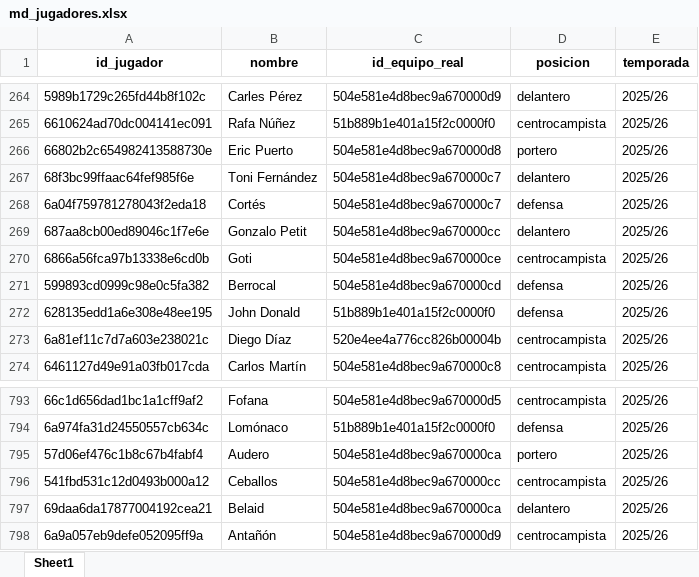
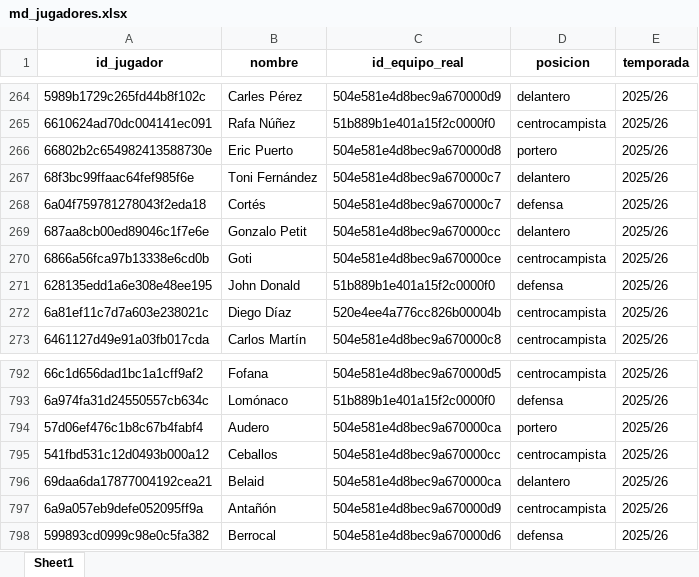
Before and after one commit to kelo71bis/FutmondoBOT, an Excel workbook: datos/maestros/md_jugadores.xlsx, sheet Sheet1, drawn as a sheet; only a part is shown, gaps mark what is left out; values as stored, in another font and other column widths than the file's, no borders; removed rows and columns are numbered as before the commit, all else as after; the diff covers the shown part only; the diff names each change by its address in the sheet, - before the commit and + after, or states it on an @@ line.

```diff
--- a/datos/maestros/md_jugadores.xlsx (sheet Sheet1)
+++ b/datos/maestros/md_jugadores.xlsx (sheet Sheet1)
-row 271: 599893cd0999c98e0c5fa382 | Berrocal | 504e581e4d8bec9a670000cd | defensa | 2025/26
+row 798: 599893cd0999c98e0c5fa382 | Berrocal | 504e581e4d8bec9a670000d6 | defensa | 2025/26
```
Also changed, not shown: 426 moved rows elsewhere in this sheet, datos/hechos/td_admin.xlsx, datos/hechos/td_puntos_jugadores_2025_26.xlsx, 6 other files.
